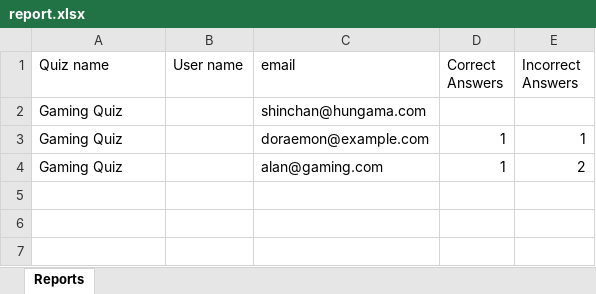
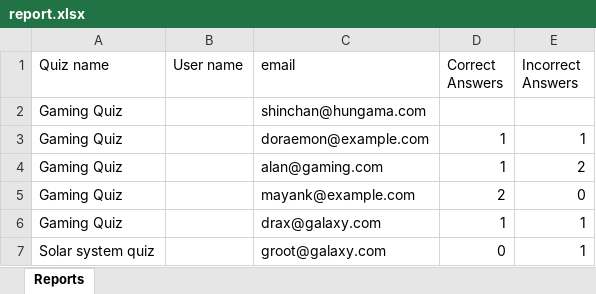
Before and after one commit to mayankagnihotri7/quizzy-by-maxagno3, an Excel workbook: public/report.xlsx, sheet Reports, drawn as a sheet; values as stored, in another font and other column widths than the file's, no borders; the diff names each change by its address in the sheet, - before the commit and + after, or states it on an @@ line.

```diff
--- a/public/report.xlsx (sheet Reports)
+++ b/public/report.xlsx (sheet Reports)
+row 5: Gaming Quiz |  | mayank@example.com | 2 | 0
+row 6: Gaming Quiz |  | drax@galaxy.com | 1 | 1
+row 7: Solar system quiz |  | groot@galaxy.com | 0 | 1
```
Also changed, not shown: 2 other files.
